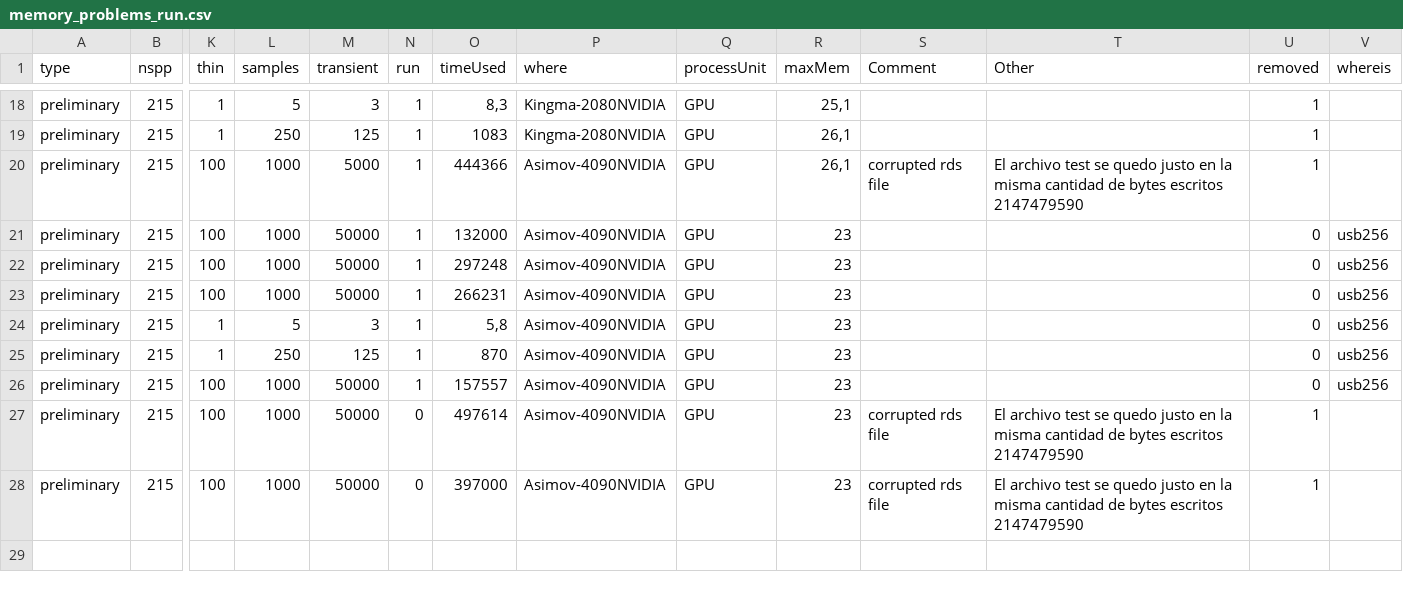
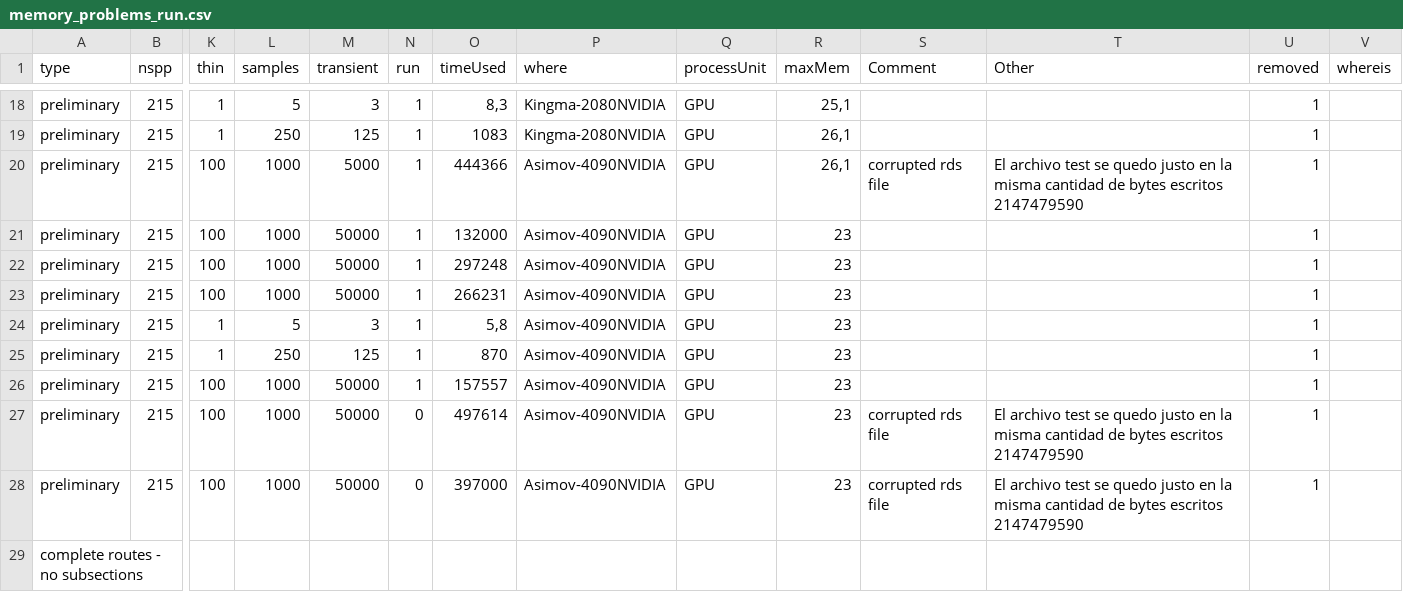
Before and after one commit to cmunozr/2025_I_comparative_metrics, a CSV file: memory_problems_run.csv, drawn as a sheet; only a part is shown, gaps mark what is left out; rows hold the shown columns only; the diff names each change by its address in the sheet, - before the commit and + after, or states it on an @@ line.

```diff
--- a/memory_problems_run.csv
+++ b/memory_problems_run.csv
-U21:U26 (removed): 0
+U21:U26 (removed): 1
-V21:V26 (whereis): usb256
+V21:V26 (whereis): (empty)
+row 29: complete routes - no subsections
```
Also changed, not shown: 3 other files.
